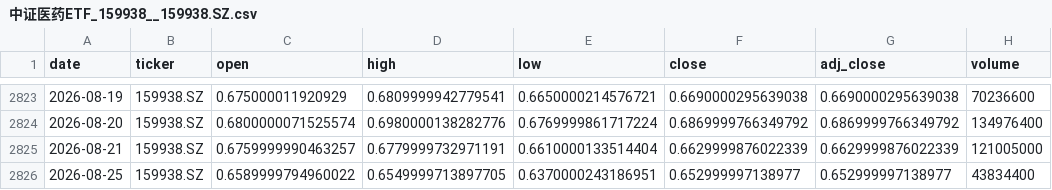
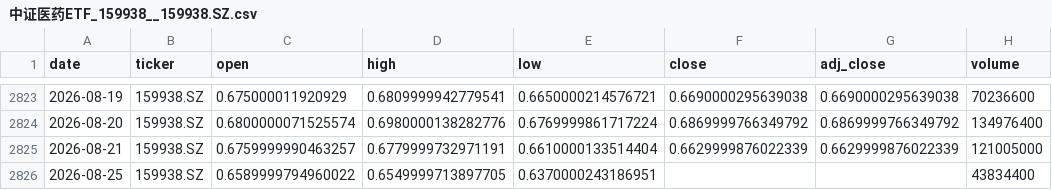
Before and after one commit to zid036116-ship-it/-, a CSV file: docs/market_data/中证医药ETF_159938__159938.SZ.csv, drawn as a sheet; only a part is shown, gaps mark what is left out.

```diff
--- a/docs/market_data/中证医药ETF_159938__159938.SZ.csv
+++ b/docs/market_data/中证医药ETF_159938__159938.SZ.csv
@@ -2825,2 +2825,2 @@
 2026-08-21,159938.SZ,0.6759999990463257,0.6779999732971191,0.6610000133514404,0.6629999876022339,0.6629999876022339,121005000
-2026-08-25,159938.SZ,0.6589999794960022,0.6549999713897705,0.6370000243186951,0.652999997138977,0.652999997138977,43834400
+2026-08-25,159938.SZ,0.6589999794960022,0.6549999713897705,0.6370000243186951,,,43834400
```
Also changed, not shown: docs/market_data/Nasdaq Composite 纳指综合___IXIC.csv, docs/market_data/中证新能源ETF_159845__159845.SZ.csv, 15 other files.
